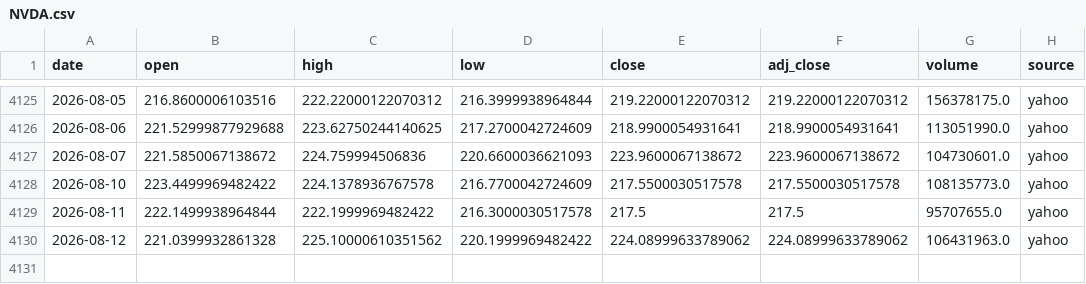
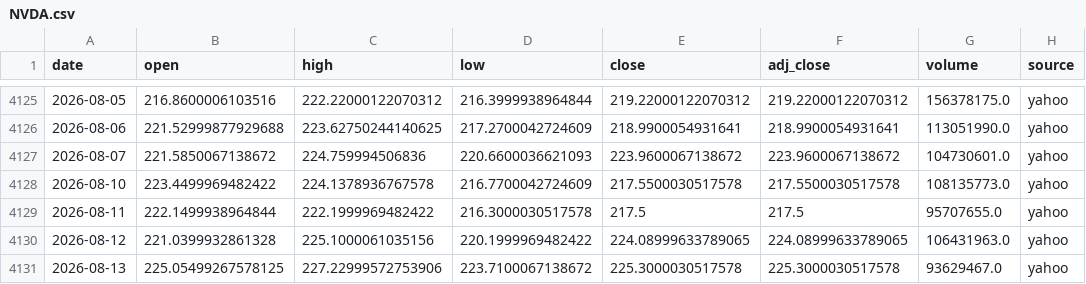
Before and after one commit to SANGMOLEE/soxl-data, a CSV file: data/prices/NVDA.csv, drawn as a sheet; only a part is shown, gaps mark what is left out.

```diff
--- a/data/prices/NVDA.csv
+++ b/data/prices/NVDA.csv
@@ -4129,2 +4129,3 @@ date,open,high,low,close,adj_close,volume,source
 2026-08-11,222.1499938964844,222.1999969482422,216.3000030517578,217.5,217.5,95707655.0,yahoo
-2026-08-12,221.0399932861328,225.10000610351562,220.1999969482422,224.08999633789062,224.08999633789062,106431963.0,yahoo
+2026-08-12,221.0399932861328,225.1000061035156,220.1999969482422,224.08999633789065,224.08999633789065,106431963.0,yahoo
+2026-08-13,225.05499267578125,227.22999572753906,223.7100067138672,225.3000030517578,225.3000030517578,93629467.0,yahoo
```
Also changed, not shown: data/prices/QQQ.csv, data/prices/SOXL.csv, 12 other files.
